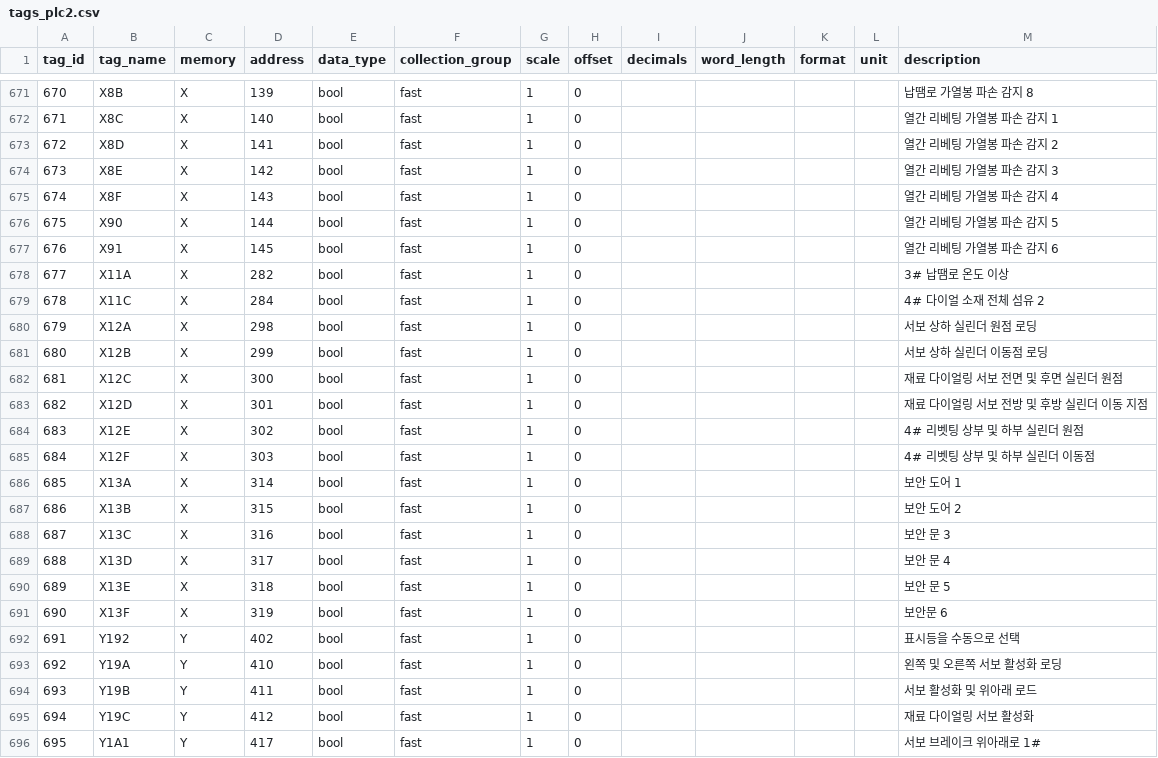
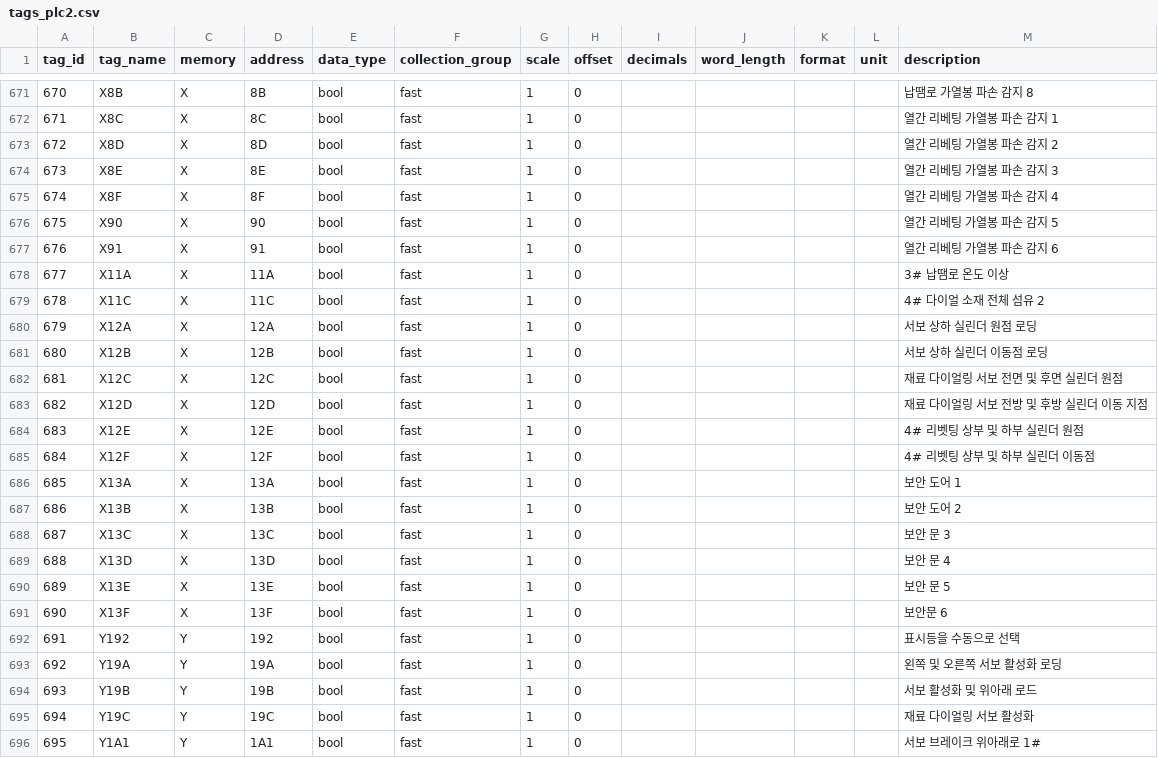
Before and after one commit to junho0889/simplecollector, a CSV file: deploy/config/tags_plc2.csv, drawn as a sheet; only a part is shown, gaps mark what is left out; the diff covers the shown part only.

```diff
--- a/deploy/config/tags_plc2.csv
+++ b/deploy/config/tags_plc2.csv
@@ -675,26 +675,26 @@ tag_id,tag_name,memory,address,data_type,collection_group,scale,offset,decimals,
-670,X8B,X,139,bool,fast,1,0,,,,,납땜로 가열봉 파손 감지 8
-671,X8C,X,140,bool,fast,1,0,,,,,열간 리베팅 가열봉 파손 감지 1
-672,X8D,X,141,bool,fast,1,0,,,,,열간 리베팅 가열봉 파손 감지 2
-673,X8E,X,142,bool,fast,1,0,,,,,열간 리베팅 가열봉 파손 감지 3
-674,X8F,X,143,bool,fast,1,0,,,,,열간 리베팅 가열봉 파손 감지 4
-675,X90,X,144,bool,fast,1,0,,,,,열간 리베팅 가열봉 파손 감지 5
-676,X91,X,145,bool,fast,1,0,,,,,열간 리베팅 가열봉 파손 감지 6
-677,X11A,X,282,bool,fast,1,0,,,,,3# 납땜로 온도 이상
-678,X11C,X,284,bool,fast,1,0,,,,,4# 다이얼 소재 전체 섬유 2
-679,X12A,X,298,bool,fast,1,0,,,,,서보 상하 실린더 원점 로딩
-680,X12B,X,299,bool,fast,1,0,,,,,서보 상하 실린더 이동점 로딩
-681,X12C,X,300,bool,fast,1,0,,,,,재료 다이얼링 서보 전면 및 후면 실린더 원점
-682,X12D,X,301,bool,fast,1,0,,,,,재료 다이얼링 서보 전방 및 후방 실린더 이동 지점
-683,X12E,X,302,bool,fast,1,0,,,,,4# 리벳팅 상부 및 하부 실린더 원점
-684,X12F,X,303,bool,fast,1,0,,,,,4# 리벳팅 상부 및 하부 실린더 이동점
-685,X13A,X,314,bool,fast,1,0,,,,,보안 도어 1
-686,X13B,X,315,bool,fast,1,0,,,,,보안 도어 2
-687,X13C,X,316,bool,fast,1,0,,,,,보안 문 3
-688,X13D,X,317,bool,fast,1,0,,,,,보안 문 4
-689,X13E,X,318,bool,fast,1,0,,,,,보안 문 5
-690,X13F,X,319,bool,fast,1,0,,,,,보안문 6
-691,Y192,Y,402,bool,fast,1,0,,,,,표시등을 수동으로 선택
-692,Y19A,Y,410,bool,fast,1,0,,,,,왼쪽 및 오른쪽 서보 활성화 로딩
-693,Y19B,Y,411,bool,fast,1,0,,,,,서보 활성화 및 위아래 로드
-694,Y19C,Y,412,bool,fast,1,0,,,,,재료 다이얼링 서보 활성화
-695,Y1A1,Y,417,bool,fast,1,0,,,,,서보 브레이크 위아래로 1#
+670,X8B,X,8B,bool,fast,1,0,,,,,납땜로 가열봉 파손 감지 8
+671,X8C,X,8C,bool,fast,1,0,,,,,열간 리베팅 가열봉 파손 감지 1
+672,X8D,X,8D,bool,fast,1,0,,,,,열간 리베팅 가열봉 파손 감지 2
+673,X8E,X,8E,bool,fast,1,0,,,,,열간 리베팅 가열봉 파손 감지 3
+674,X8F,X,8F,bool,fast,1,0,,,,,열간 리베팅 가열봉 파손 감지 4
+675,X90,X,90,bool,fast,1,0,,,,,열간 리베팅 가열봉 파손 감지 5
+676,X91,X,91,bool,fast,1,0,,,,,열간 리베팅 가열봉 파손 감지 6
+677,X11A,X,11A,bool,fast,1,0,,,,,3# 납땜로 온도 이상
+678,X11C,X,11C,bool,fast,1,0,,,,,4# 다이얼 소재 전체 섬유 2
+679,X12A,X,12A,bool,fast,1,0,,,,,서보 상하 실린더 원점 로딩
+680,X12B,X,12B,bool,fast,1,0,,,,,서보 상하 실린더 이동점 로딩
+681,X12C,X,12C,bool,fast,1,0,,,,,재료 다이얼링 서보 전면 및 후면 실린더 원점
+682,X12D,X,12D,bool,fast,1,0,,,,,재료 다이얼링 서보 전방 및 후방 실린더 이동 지점
+683,X12E,X,12E,bool,fast,1,0,,,,,4# 리벳팅 상부 및 하부 실린더 원점
+684,X12F,X,12F,bool,fast,1,0,,,,,4# 리벳팅 상부 및 하부 실린더 이동점
+685,X13A,X,13A,bool,fast,1,0,,,,,보안 도어 1
+686,X13B,X,13B,bool,fast,1,0,,,,,보안 도어 2
+687,X13C,X,13C,bool,fast,1,0,,,,,보안 문 3
+688,X13D,X,13D,bool,fast,1,0,,,,,보안 문 4
+689,X13E,X,13E,bool,fast,1,0,,,,,보안 문 5
+690,X13F,X,13F,bool,fast,1,0,,,,,보안문 6
+691,Y192,Y,192,bool,fast,1,0,,,,,표시등을 수동으로 선택
+692,Y19A,Y,19A,bool,fast,1,0,,,,,왼쪽 및 오른쪽 서보 활성화 로딩
+693,Y19B,Y,19B,bool,fast,1,0,,,,,서보 활성화 및 위아래 로드
+694,Y19C,Y,19C,bool,fast,1,0,,,,,재료 다이얼링 서보 활성화
+695,Y1A1,Y,1A1,bool,fast,1,0,,,,,서보 브레이크 위아래로 1#
```
Also changed, not shown: 27 edited cells elsewhere in this file, deploy/config/tags_plc1.csv, deploy/jem/tags_01_PLC-EFG.csv, 14 other files.
